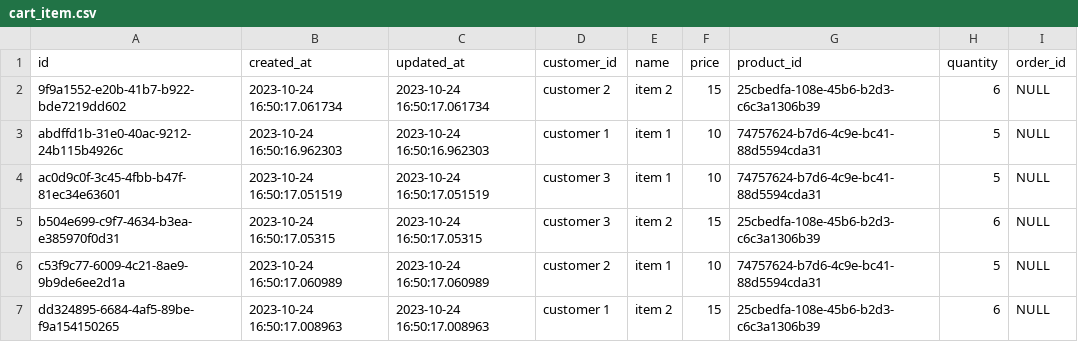
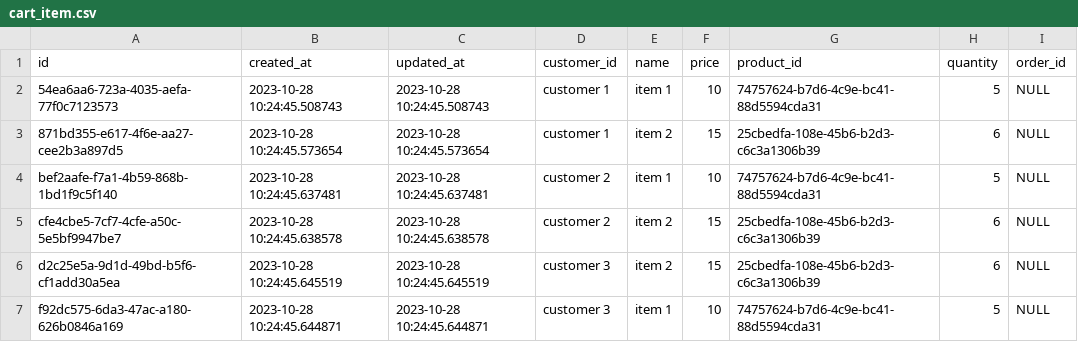
Before and after one commit to MagusX/microsimu, a CSV file: performance-test/smoke/csv/cart_item.csv, drawn as a sheet.

Commit message:
Add load & stress test

```diff
--- a/performance-test/smoke/csv/cart_item.csv
+++ b/performance-test/smoke/csv/cart_item.csv
@@ -1,7 +1,7 @@
 "id","created_at","updated_at","customer_id","name","price","product_id","quantity","order_id"
-"9f9a1552-e20b-41b7-b922-bde7219dd602","2023-10-24 16:50:17.061734","2023-10-24 16:50:17.061734","customer 2","item 2","15","25cbedfa-108e-45b6-b2d3-c6c3a1306b39",6,NULL
-"abdffd1b-31e0-40ac-9212-24b115b4926c","2023-10-24 16:50:16.962303","2023-10-24 16:50:16.962303","customer 1","item 1","10","74757624-b7d6-4c9e-bc41-88d5594cda31",5,NULL
-"ac0d9c0f-3c45-4fbb-b47f-81ec34e63601","2023-10-24 16:50:17.051519","2023-10-24 16:50:17.051519","customer 3","item 1","10","74757624-b7d6-4c9e-bc41-88d5594cda31",5,NULL
-"b504e699-c9f7-4634-b3ea-e385970f0d31","2023-10-24 16:50:17.05315","2023-10-24 16:50:17.05315","customer 3","item 2","15","25cbedfa-108e-45b6-b2d3-c6c3a1306b39",6,NULL
-"c53f9c77-6009-4c21-8ae9-9b9de6ee2d1a","2023-10-24 16:50:17.060989","2023-10-24 16:50:17.060989","customer 2","item 1","10","74757624-b7d6-4c9e-bc41-88d5594cda31",5,NULL
-"dd324895-6684-4af5-89be-f9a154150265","2023-10-24 16:50:17.008963","2023-10-24 16:50:17.008963","customer 1","item 2","15","25cbedfa-108e-45b6-b2d3-c6c3a1306b39",6,NULL
+"54ea6aa6-723a-4035-aefa-77f0c7123573","2023-10-28 10:24:45.508743","2023-10-28 10:24:45.508743","customer 1","item 1","10","74757624-b7d6-4c9e-bc41-88d5594cda31",5,NULL
+"871bd355-e617-4f6e-aa27-cee2b3a897d5","2023-10-28 10:24:45.573654","2023-10-28 10:24:45.573654","customer 1","item 2","15","25cbedfa-108e-45b6-b2d3-c6c3a1306b39",6,NULL
+"bef2aafe-f7a1-4b59-868b-1bd1f9c5f140","2023-10-28 10:24:45.637481","2023-10-28 10:24:45.637481","customer 2","item 1","10","74757624-b7d6-4c9e-bc41-88d5594cda31",5,NULL
+"cfe4cbe5-7cf7-4cfe-a50c-5e5bf9947be7","2023-10-28 10:24:45.638578","2023-10-28 10:24:45.638578","customer 2","item 2","15","25cbedfa-108e-45b6-b2d3-c6c3a1306b39",6,NULL
+"d2c25e5a-9d1d-49bd-b5f6-cf1add30a5ea","2023-10-28 10:24:45.645519","2023-10-28 10:24:45.645519","customer 3","item 2","15","25cbedfa-108e-45b6-b2d3-c6c3a1306b39",6,NULL
+"f92dc575-6da3-47ac-a180-626b0846a169","2023-10-28 10:24:45.644871","2023-10-28 10:24:45.644871","customer 3","item 1","10","74757624-b7d6-4c9e-bc41-88d5594cda31",5,NULL
```
Also changed, not shown: performance-test/smoke/csv/cart_order.csv, 10 other files.
